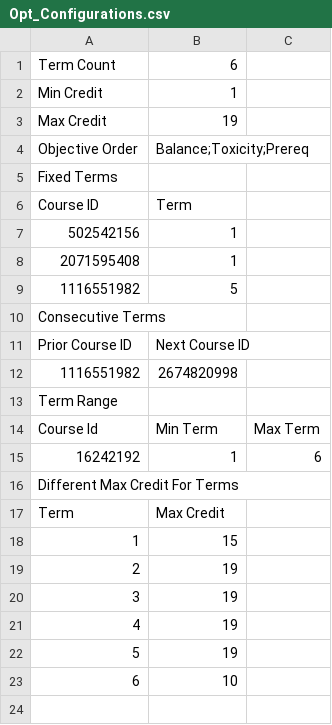
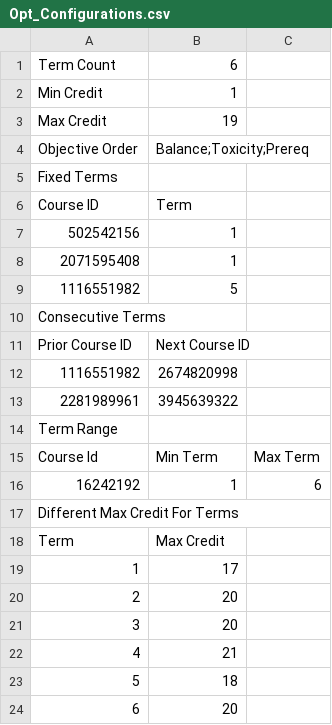
Before and after one commit to UnofficialJuliaMirrorSnapshots/CurricularAnalytics.jl-593ffa3d-269e-5d81-88bc-c3b6809c35a6, a CSV file: examples/Notebooks/Opt_Configurations.csv, drawn as a sheet; addresses are those after the commit; the diff names each change by its address in the sheet, - before the commit and + after, or states it on an @@ line.

```diff
--- a/examples/Notebooks/Opt_Configurations.csv
+++ b/examples/Notebooks/Opt_Configurations.csv
+row 13: 2281989961 | 3945639322
-B19: 15
+B19: 17
-B20:B21: 19
+B20:B21: 20
-B22: 19
+B22: 21
-B23: 19
+B23: 18
-B24: 10
+B24: 20
```
Also changed, not shown: 15 other files.
